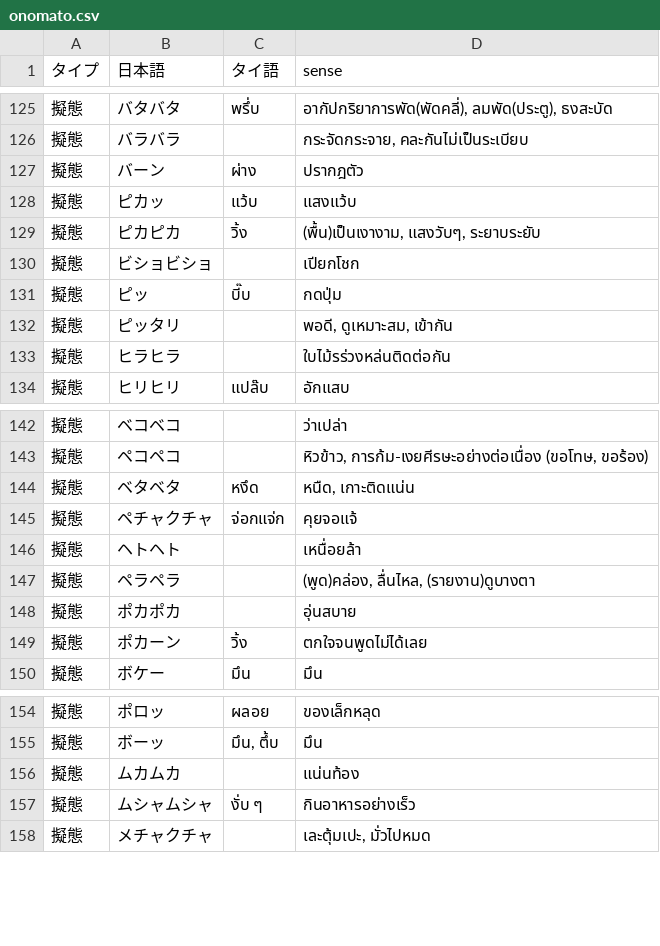
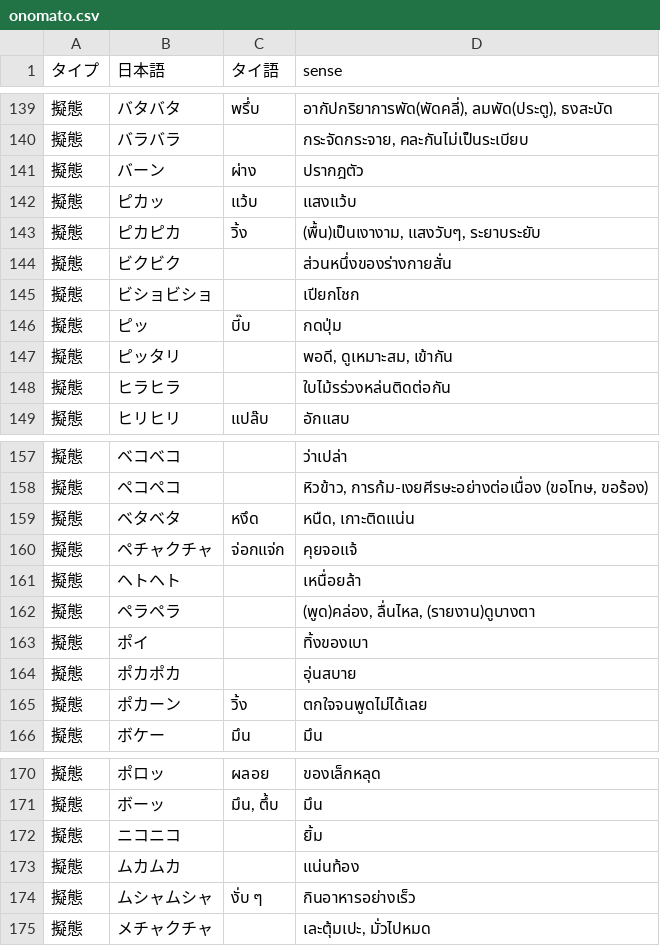
Before and after one commit to nozomiyamada/nozomibot, a CSV file: data/onomato.csv, drawn as a sheet; only a part is shown, gaps mark what is left out; the diff covers the shown part only; the diff names each change by its address in the sheet, - before the commit and + after, or states it on an @@ line.

```diff
--- a/data/onomato.csv
+++ b/data/onomato.csv
+row 144: 擬態 | ビクビク |  | ส่วนหนึ่งของร่างกายสั่น
+row 163: 擬態 | ポイ |  | ทิ้งของเบา
+row 172: 擬態 | ニコニコ |  | ยิ้ม
```
Also changed, not shown: 15 added rows and 3 edited cells elsewhere in this file, 7 other files.
